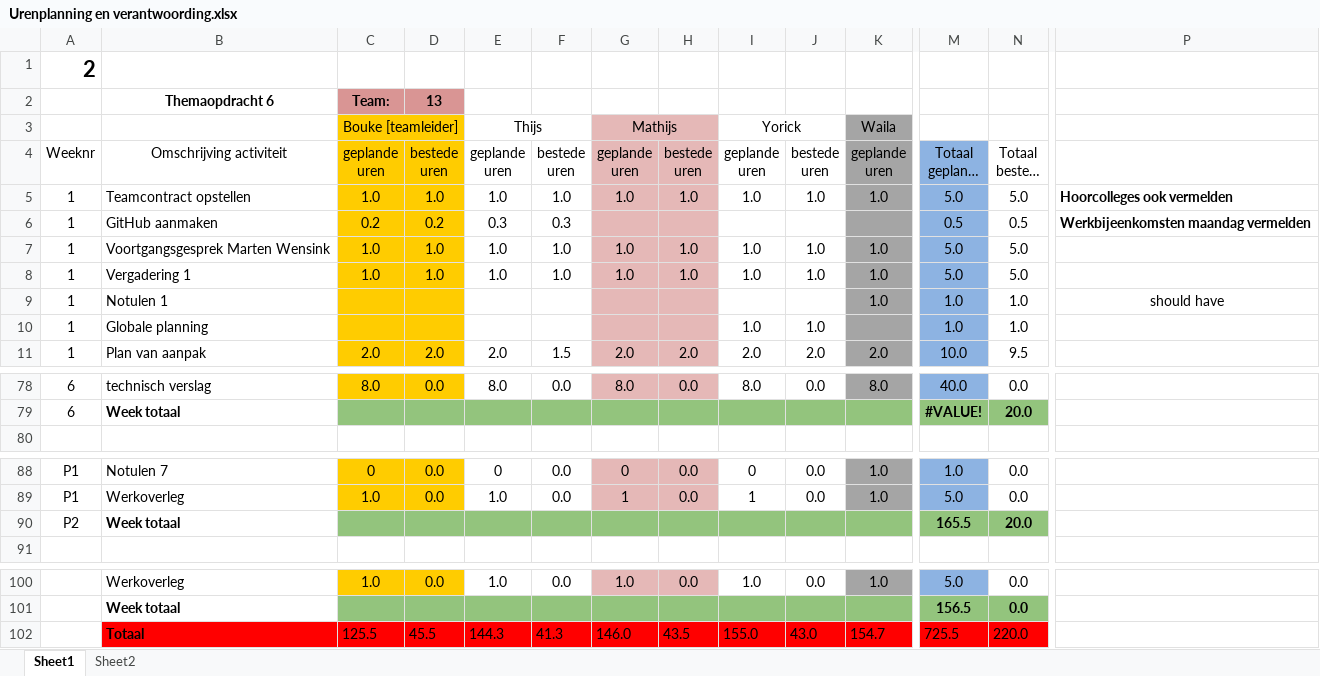
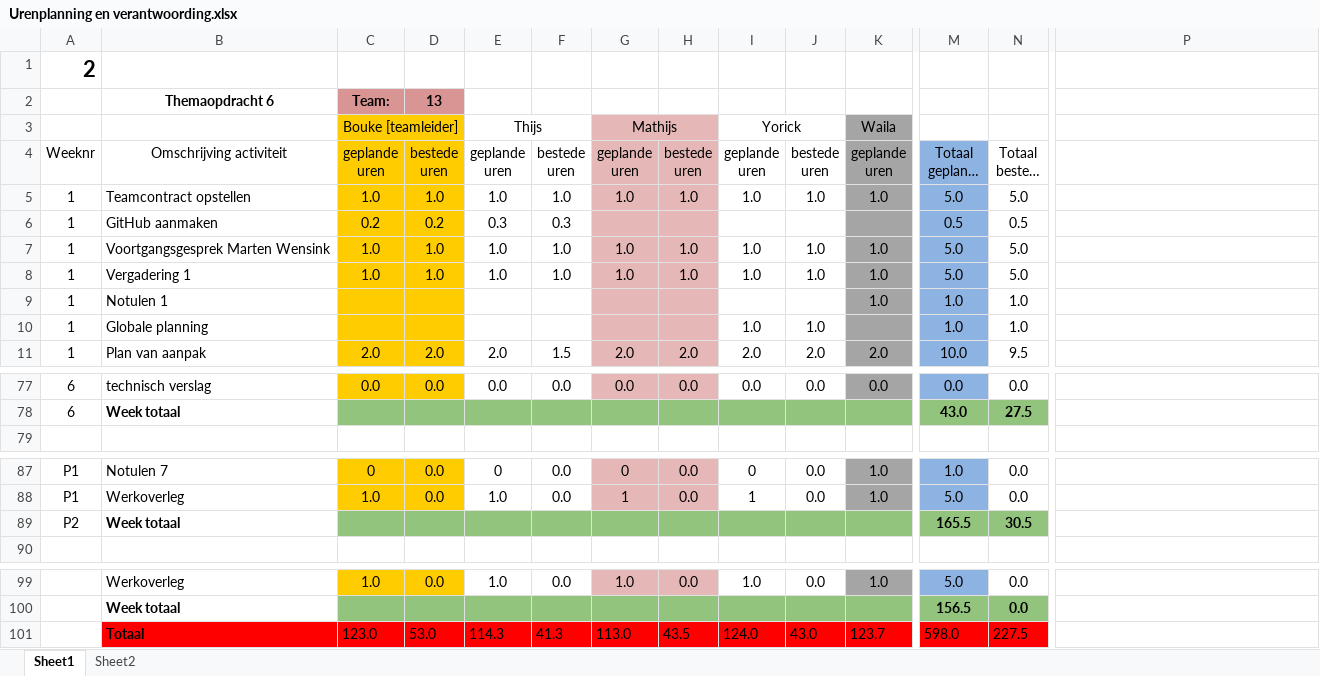
Before and after one commit to boukestam/Robijn, an Excel workbook: docs/Planning en Urenverantwoording/Urenplanning en verantwoording.xlsx, sheet Sheet1, drawn as a sheet; only a part is shown, gaps mark what is left out; long unchanged cells end in …; values as stored, in another font and other column widths than the file's, no borders; charts and pictures and conditional formats not drawn; removed rows and columns are numbered as before the commit, all else as after; rows hold the shown columns only; the diff covers the shown part only; the diff names each change by its address in the sheet, - before the commit and + after, or states it on an @@ line.

```diff
--- a/docs/Planning en Urenverantwoording/Urenplanning en verantwoording.xlsx (sheet Sheet1)
+++ b/docs/Planning en Urenverantwoording/Urenplanning en verantwoording.xlsx (sheet Sheet1)
-P5: Hoorcolleges ook vermelden
+P5: (empty)
-P6: Werkbijeenkomsten maandag vermelden
+P6: (empty)
-P9: should have
+P9: (empty)
-C77: 8.0
+C77: 0.0
-E77: 8.0
+E77: 0.0
-G77: 8.0
+G77: 0.0
-I77: 8.0
+I77: 0.0
-K77: 8.0
+K77: 0.0
-M77: 40.0
+M77: 0.0
-M78: #VALUE!
+M78: 43.0
-N78: 20.0
+N78: 27.5
-N89: 20.0
+N89: 30.5
-row 102:  | Totaal | 125.5 | 45.5 | 144.3 | 41.3 | 146.0 | 43.5 | 155.0 | 43.0 | 154.7 | 725.5 | 220.0
+row 101:  | Totaal | 123.0 | 53.0 | 114.3 | 41.3 | 113.0 | 43.5 | 124.0 | 43.0 | 123.7 | 598.0 | 227.5
```
Also changed, not shown: 1 added row, 2 removed rows and 28 edited cells elsewhere in this sheet, formulas that keep their value, 27 other files.
